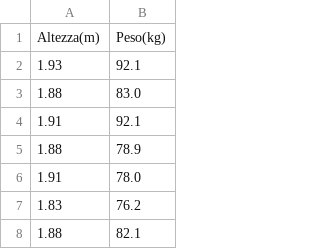
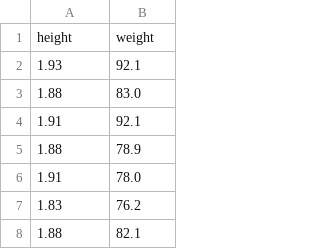
Before and after one commit to NIKFIORE/bigData, a CSV file: Altezza.Peso_giocatori.csv, drawn as a sheet; only a part is shown; removed rows and columns are numbered as before the commit, all else as after; the diff names each change by its address in the sheet, - before the commit and + after, or states it on an @@ line.

Commit message:
Update Altezza.Peso_giocatori.csv

```diff
--- a/Altezza.Peso_giocatori.csv
+++ b/Altezza.Peso_giocatori.csv
-row 1: Altezza(m) | Peso(kg)
+row 1: height | weight
```
